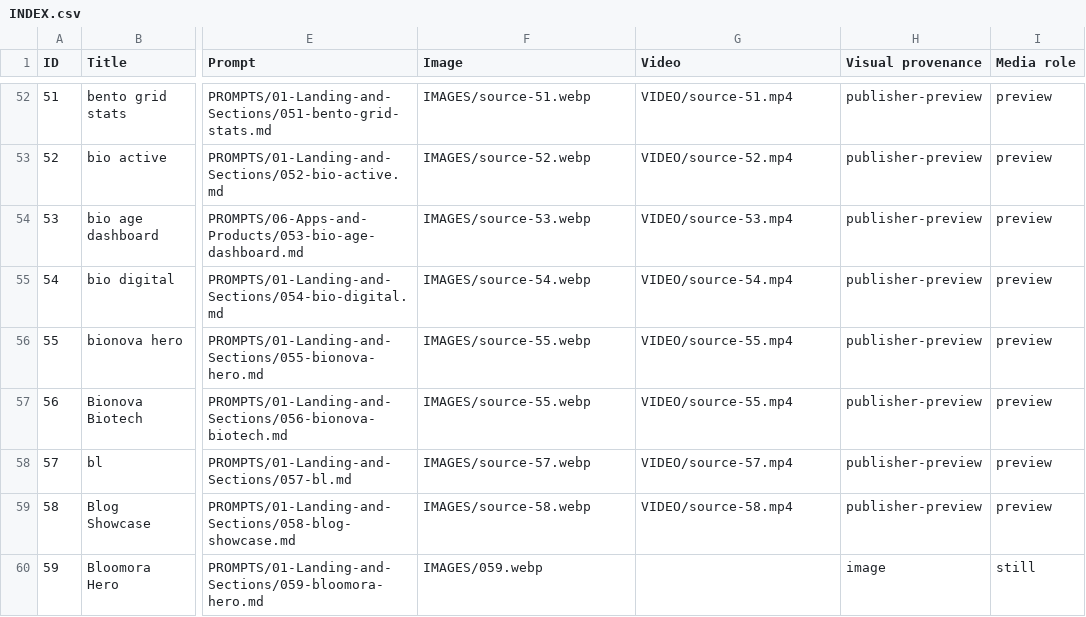
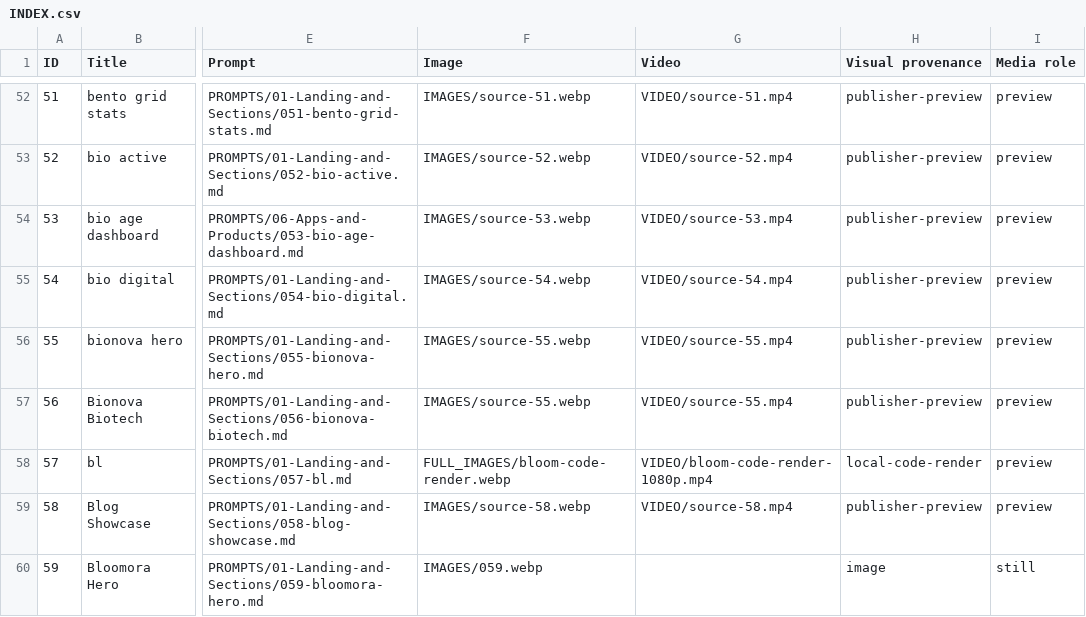
Before and after one commit to T-rex-G/Form-Atlas-Atelier, a CSV file: INDEX.csv, drawn as a sheet; only a part is shown, gaps mark what is left out; the diff names each change by its address in the sheet, - before the commit and + after, or states it on an @@ line.

```diff
--- a/INDEX.csv
+++ b/INDEX.csv
-F58 (Image): IMAGES/source-57.webp
+F58 (Image): FULL_IMAGES/bloom-code-render.webp
-G58 (Video): VIDEO/source-57.mp4
+G58 (Video): VIDEO/bloom-code-render-1080p.mp4
-H58 (Visual provenance): publisher-preview
+H58 (Visual provenance): local-code-render
```
Also changed, not shown: 15 other files.
